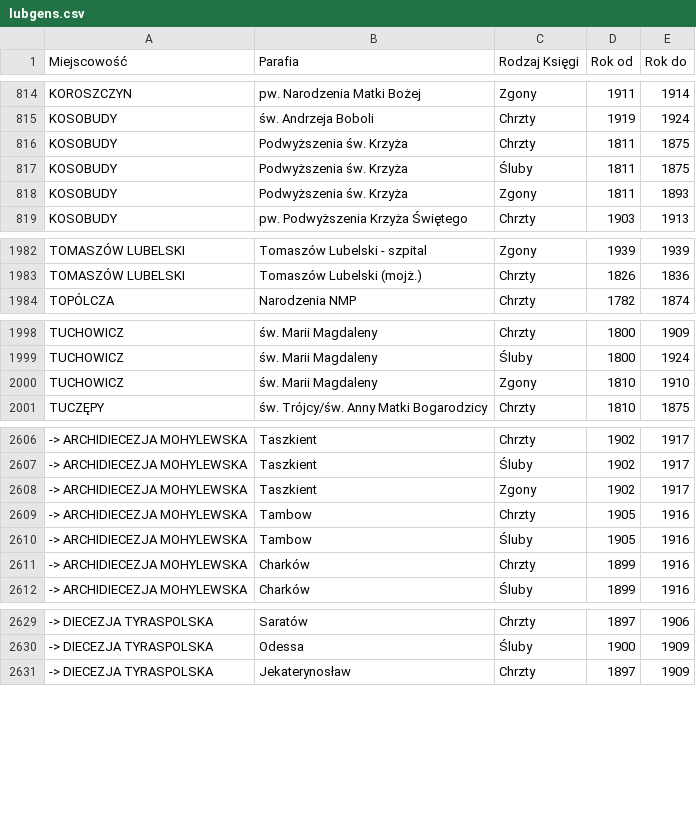
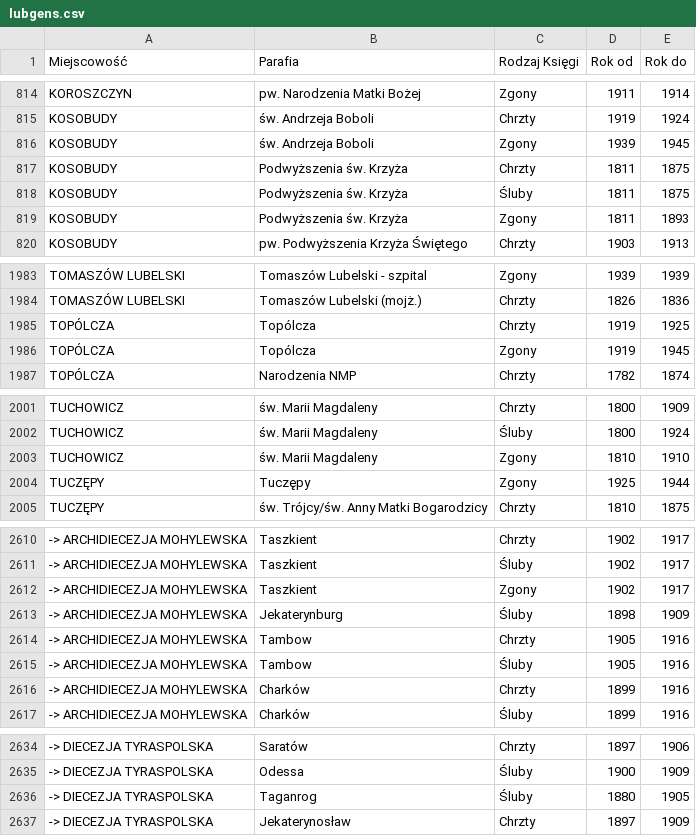
Before and after one commit to jasiek/genealogy-plugin, a CSV file: sources/lubgens.csv, drawn as a sheet; only a part is shown, gaps mark what is left out; the diff covers the shown part only; the diff names each change by its address in the sheet, - before the commit and + after, or states it on an @@ line.

Commit message:
Updated source indexes.

```diff
--- a/sources/lubgens.csv
+++ b/sources/lubgens.csv
+row 816: KOSOBUDY | św. Andrzeja Boboli | Zgony | 1939 | 1945
+row 1985: TOPÓLCZA | Topólcza | Chrzty | 1919 | 1925
+row 1986: TOPÓLCZA | Topólcza | Zgony | 1919 | 1945
+row 2004: TUCZĘPY | Tuczępy | Zgony | 1925 | 1944
+row 2613: -> ARCHIDIECEZJA MOHYLEWSKA | Jekaterynburg | Śluby | 1898 | 1909
+row 2636: -> DIECEZJA TYRASPOLSKA | Taganrog | Śluby | 1880 | 1905
```
Also changed, not shown: 15 edited cells elsewhere in this file, 1 other file.
